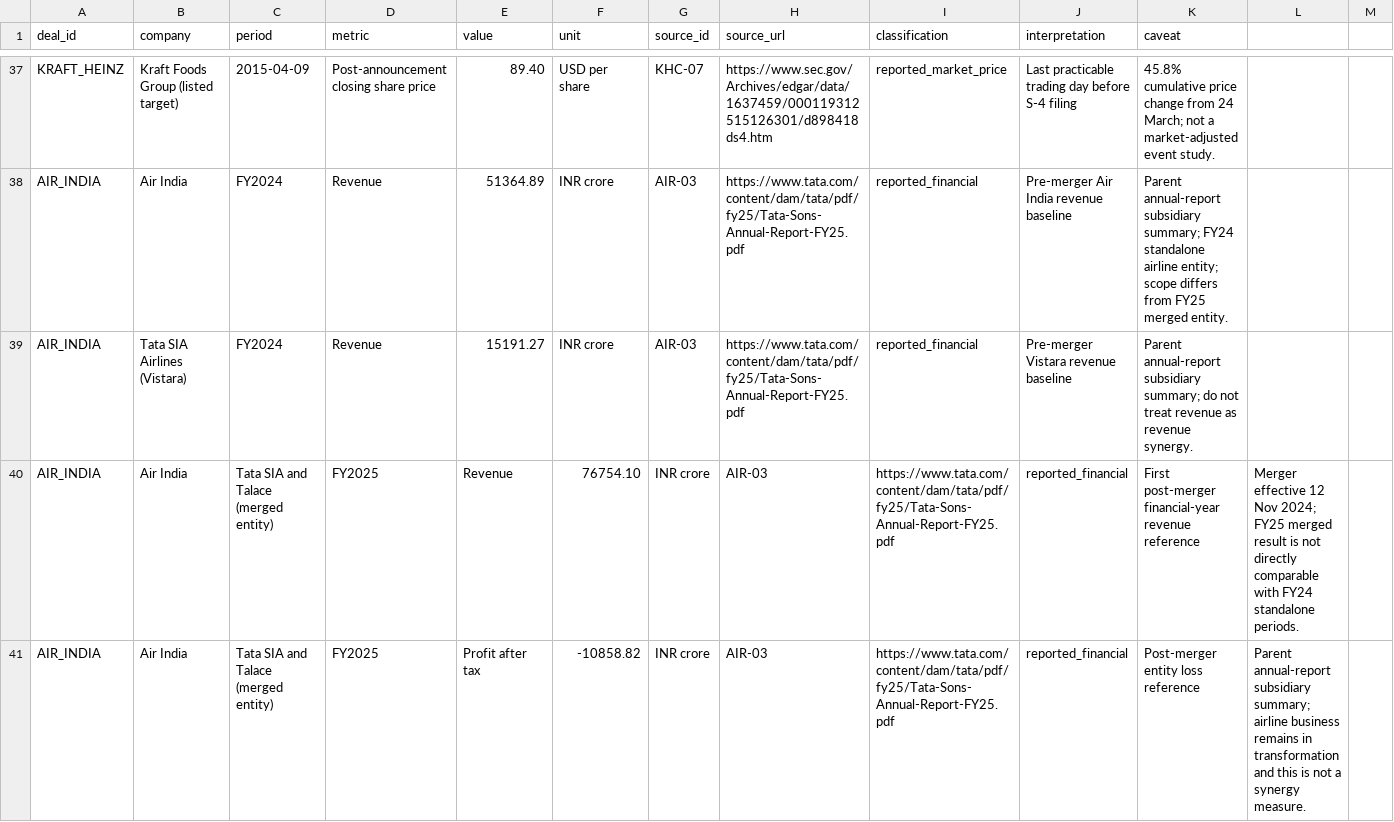
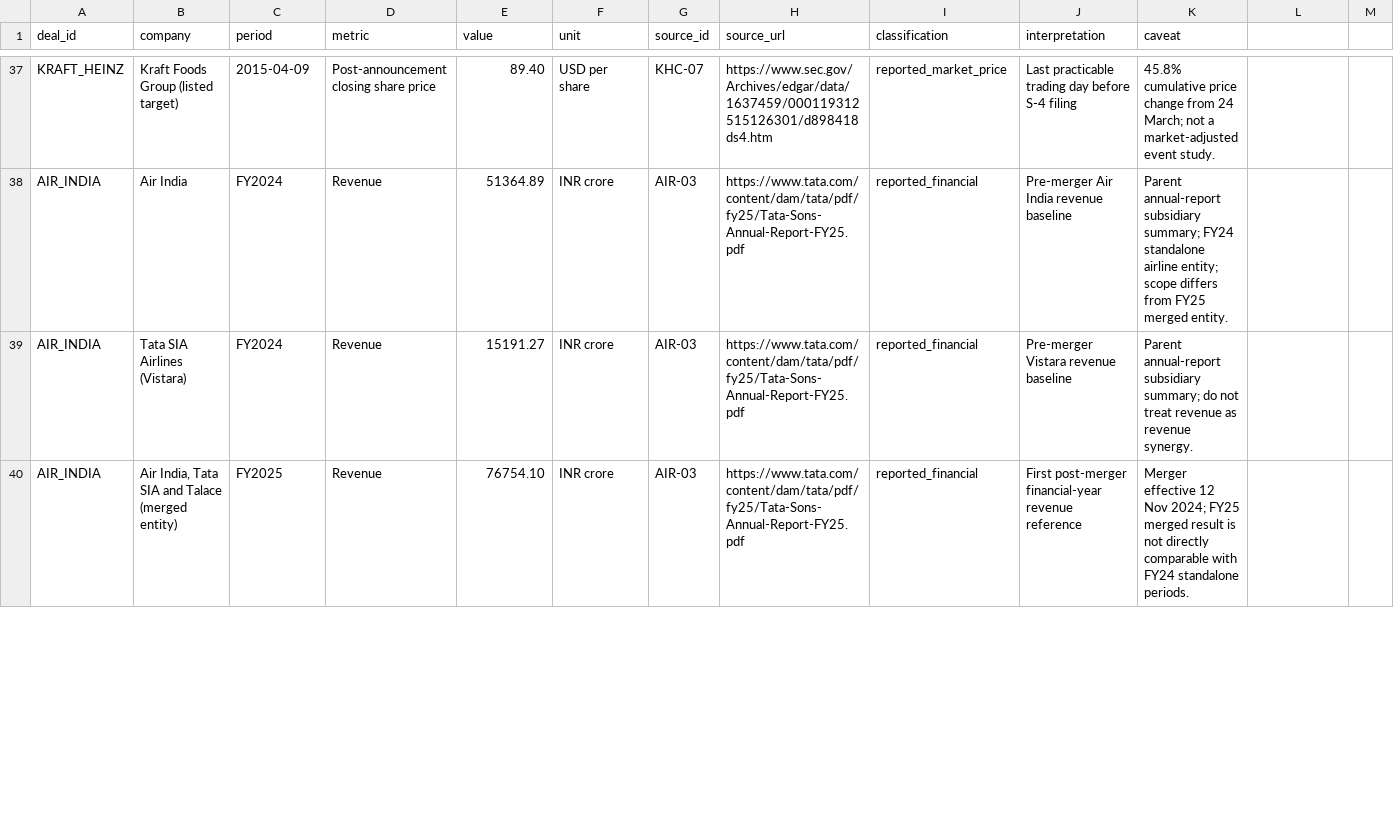
Before and after one commit to gourisaini1/MA-Synergy-Analyzer, a CSV file: research/financial_due_diligence.csv, drawn as a sheet; only a part is shown, gaps mark what is left out; removed rows and columns are numbered as before the commit, all else as after; the diff covers the shown part only; the diff names each change by its address in the sheet, - before the commit and + after, or states it on an @@ line.

Commit message:
Repair field alignment in new financial diligence rows

```diff
--- a/research/financial_due_diligence.csv
+++ b/research/financial_due_diligence.csv
-row 40: AIR_INDIA | Air India | Tata SIA and Talace (merged entity) | FY2025 | Revenue | 76754.10 | INR crore | AIR-03 | https://www.tata.com/content/dam/tata/pdf/fy25/Tata-Sons-Annual-Report-FY25.pdf | reported_financial | First post-merger financial-year revenue reference | Merger effective 12 Nov 2024; FY25 merged result is not directly comparable with FY24 standalone periods.
-row 41: AIR_INDIA | Air India | Tata SIA and Talace (merged entity) | FY2025 | Profit after tax | -10858.82 | INR crore | AIR-03 | https://www.tata.com/content/dam/tata/pdf/fy25/Tata-Sons-Annual-Report-FY25.pdf | reported_financial | Post-merger entity loss reference | Parent annual-report subsidiary summary; airline business remains in transformation and this is not a synergy measure.
+row 40: AIR_INDIA | Air India, Tata SIA and Talace (merged entity) | FY2025 | Revenue | 76754.10 | INR crore | AIR-03 | https://www.tata.com/content/dam/tata/pdf/fy25/Tata-Sons-Annual-Report-FY25.pdf | reported_financial | First post-merger financial-year revenue reference | Merger effective 12 Nov 2024; FY25 merged result is not directly comparable with FY24 standalone periods.
```
Also changed, not shown: 1 added row and 3 edited cells elsewhere in this file.
